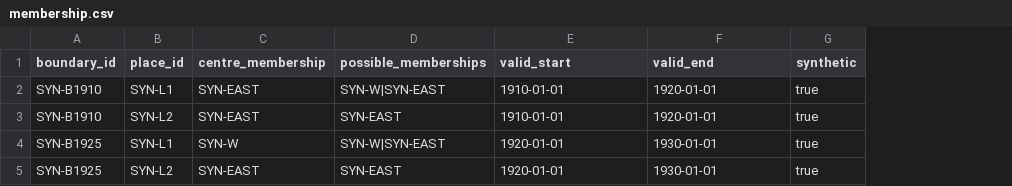
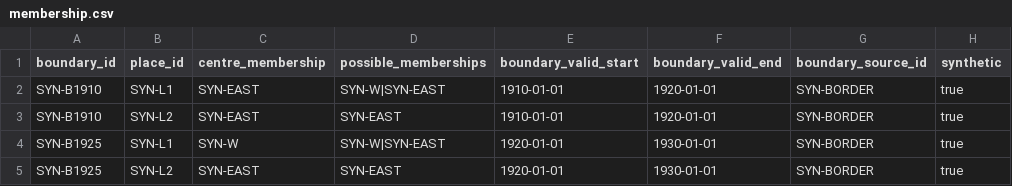
Before and after one commit to damjan-popic/digital-humanities-handbook, a CSV file: teaching-data/contested-models/expected/membership.csv, drawn as a sheet; the diff names each change by its address in the sheet, - before the commit and + after, or states it on an @@ line.

```diff
--- a/teaching-data/contested-models/expected/membership.csv
+++ b/teaching-data/contested-models/expected/membership.csv
+column G (boundary_source_id), rows 2-5: all SYN-BORDER
-E1: valid_start
+E1: boundary_valid_start
-F1: valid_end
+F1: boundary_valid_end
```
Also changed, not shown: teaching-data/contested-models/expected/candidate-places.csv, teaching-data/contested-models/expected/projection-evidence.csv, 48 other files.
